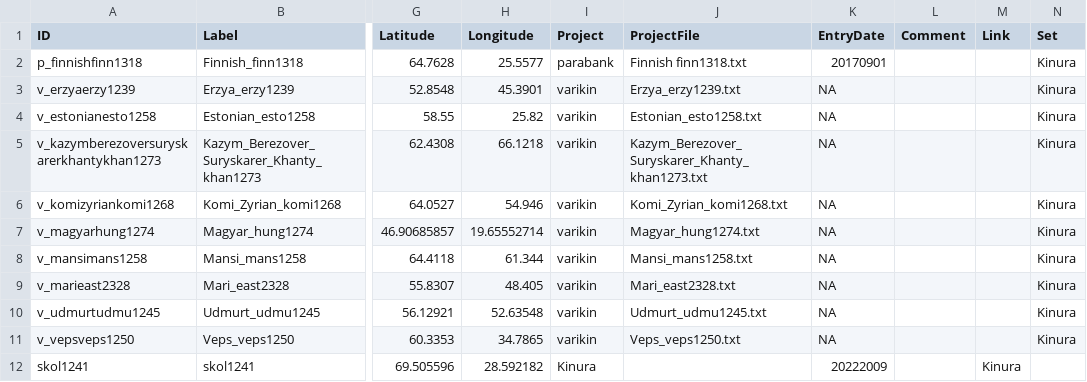
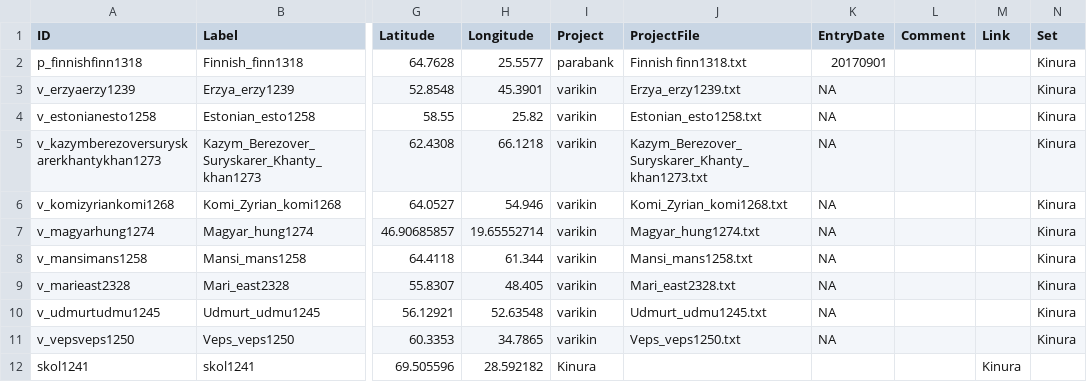
Before and after one commit to kinbank/kinura, a CSV file: kinbank/etc/languages.csv, drawn as a sheet; only a part is shown, gaps mark what is left out; the diff names each change by its address in the sheet, - before the commit and + after, or states it on an @@ line.

Commit message:
Update languages.csv

```diff
--- a/kinbank/etc/languages.csv
+++ b/kinbank/etc/languages.csv
-K12 (EntryDate): 20222009
+K12 (EntryDate): (empty)
```
